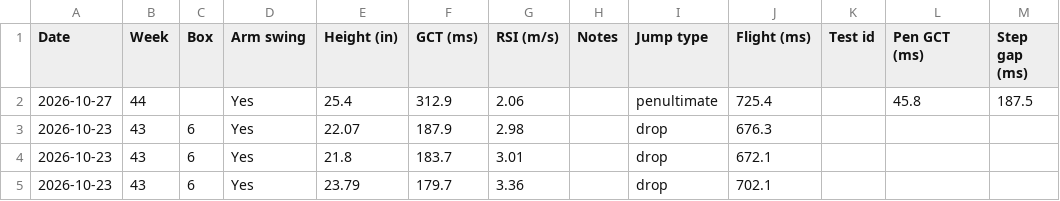
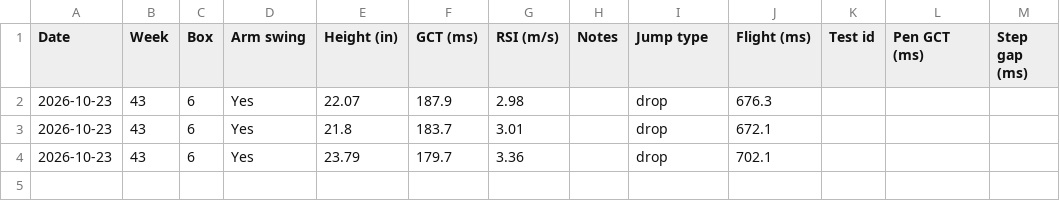
Before and after one commit to kellybyron2222-dev/VerticalJumpAnalysis, a CSV file: data/jump-log.csv, drawn as a sheet; the diff names each change by its address in the sheet, - before the commit and + after, or states it on an @@ line.

Commit message:
Update jump log CSV (3)

```diff
--- a/data/jump-log.csv
+++ b/data/jump-log.csv
-row 2: 2026-10-27 | 44 |  | Yes | 25.4 | 312.9 | 2.06 |  | penultimate | 725.4 |  | 45.8 | 187.5
```
